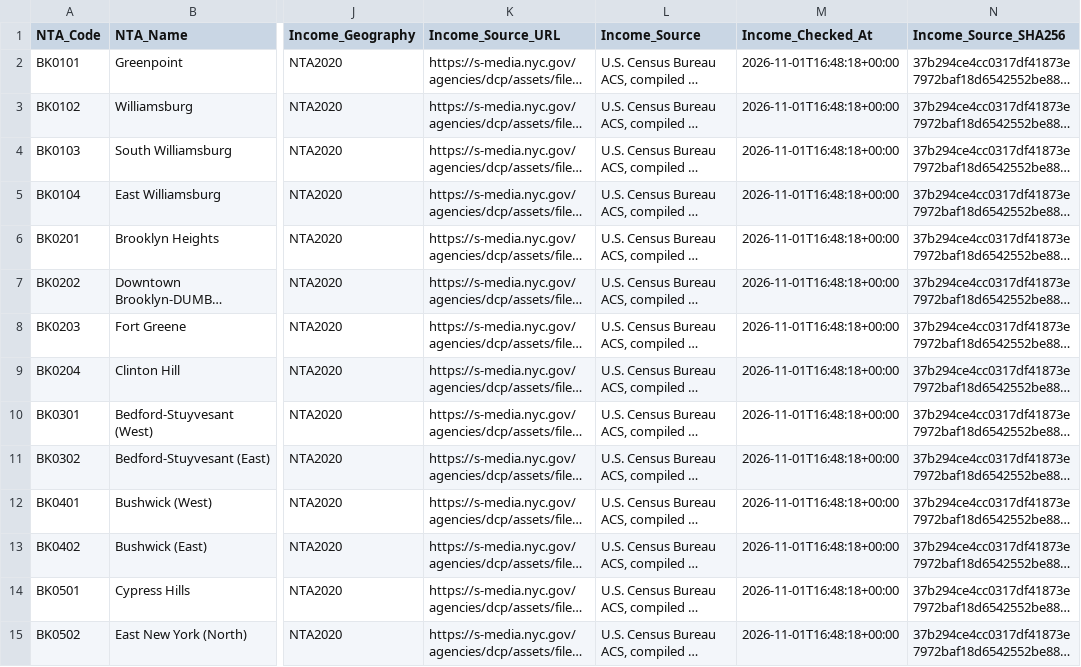
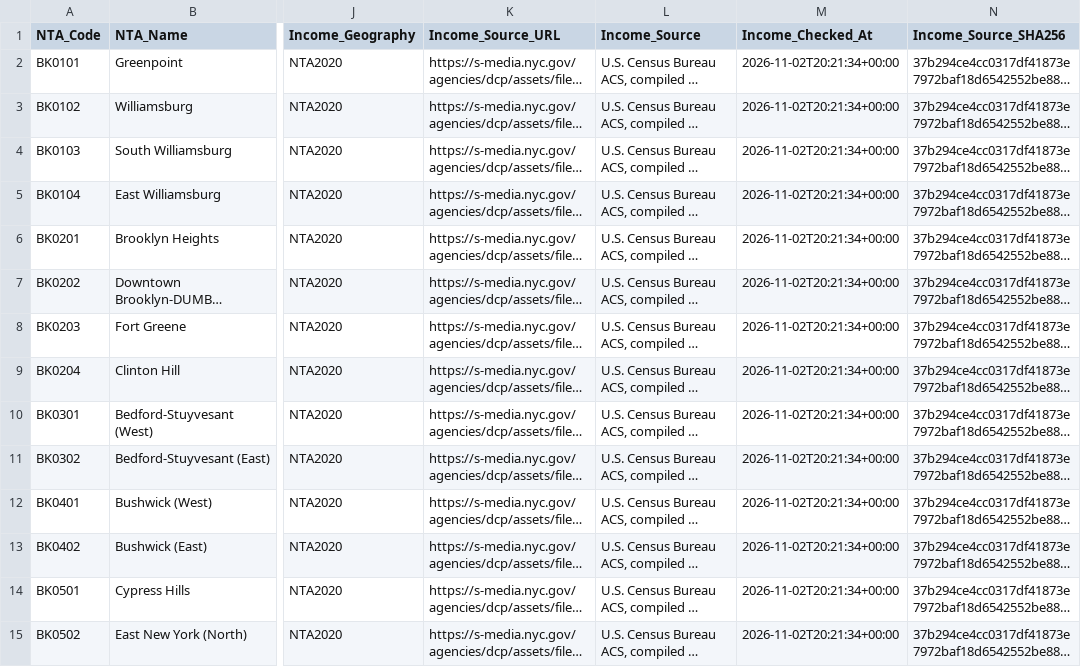
Before and after one commit to Roo100/NYC-Youth-Asthma-, a CSV file: data/income_latest.csv, drawn as a sheet; only a part is shown, gaps mark what is left out; long unchanged cells end in …; the diff covers the shown part only; the diff names each change by its address in the sheet, - before the commit and + after, or states it on an @@ line.

```diff
--- a/data/income_latest.csv
+++ b/data/income_latest.csv
-M2:M15 (Income_Checked_At): 2026-11-01T16:48:18+00:00
+M2:M15 (Income_Checked_At): 2026-11-02T20:21:34+00:00
```
Also changed, not shown: 183 edited cells elsewhere in this file, 1 other file.
